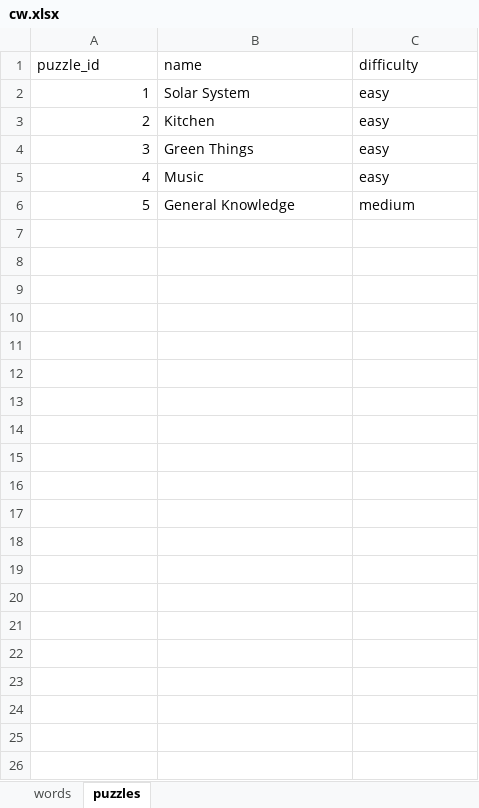
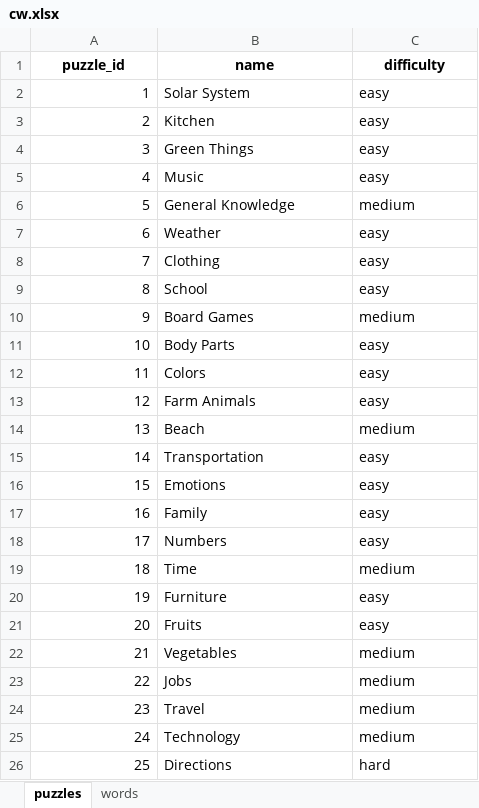
Before and after one commit to statmania/statmania.github.io, an Excel workbook: games/cross-word/cw.xlsx, sheet puzzles, drawn as a sheet; values as stored, in another font and other column widths than the file's, no borders; the diff names each change by its address in the sheet, - before the commit and + after, or states it on an @@ line.

```diff
--- a/games/cross-word/cw.xlsx (sheet puzzles)
+++ b/games/cross-word/cw.xlsx (sheet puzzles)
@@ sheet tab order changed: puzzles | words @@
@@ A1:C1 bold: off → on, alignment: left → center @@
+row 7: 6 | Weather | easy
+row 8: 7 | Clothing | easy
+row 9: 8 | School | easy
+row 10: 9 | Board Games | medium
+row 11: 10 | Body Parts | easy
+row 12: 11 | Colors | easy
+row 13: 12 | Farm Animals | easy
+row 14: 13 | Beach | medium
+row 15: 14 | Transportation | easy
+row 16: 15 | Emotions | easy
+row 17: 16 | Family | easy
+row 18: 17 | Numbers | easy
+row 19: 18 | Time | medium
+row 20: 19 | Furniture | easy
+row 21: 20 | Fruits | easy
+row 22: 21 | Vegetables | medium
+row 23: 22 | Jobs | medium
+row 24: 23 | Travel | medium
+row 25: 24 | Technology | medium
+row 26: 25 | Directions | hard
```
Also changed, not shown: sheet words, 2 other files.
